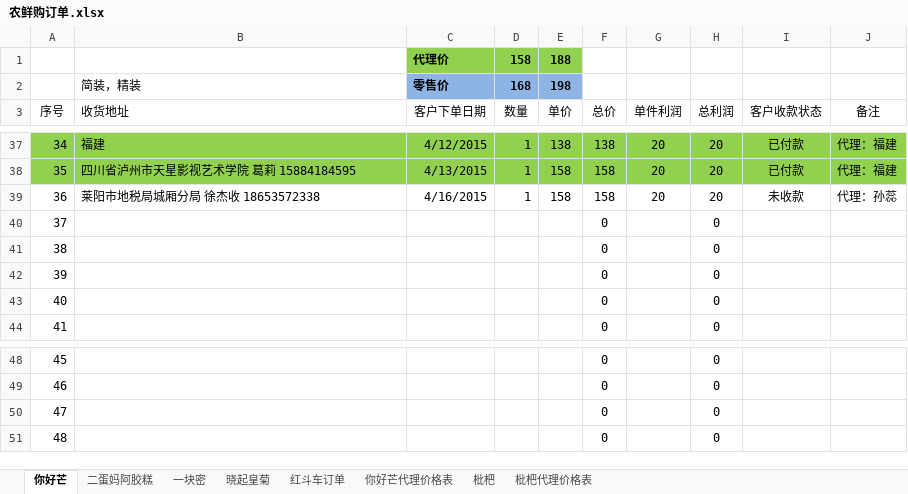
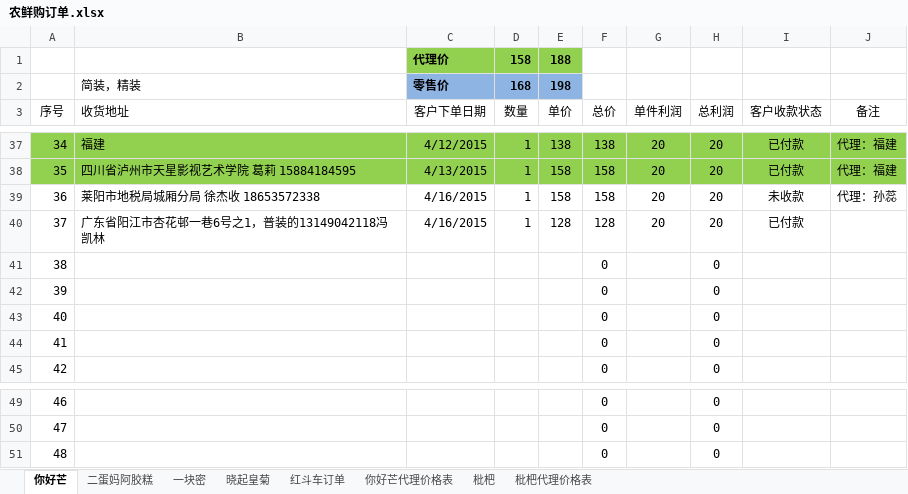
Before and after one commit to ettor/miyou, an Excel workbook: Documents/农鲜购订单.xlsx, sheet 你好芒, drawn as a sheet; only a part is shown, gaps mark what is left out; values as stored, in another font and other column widths than the file's, no borders; removed rows and columns are numbered as before the commit, all else as after; the diff names each change by its address in the sheet, - before the commit and + after, or states it on an @@ line.

```diff
--- a/Documents/农鲜购订单.xlsx (sheet 你好芒)
+++ b/Documents/农鲜购订单.xlsx (sheet 你好芒)
+row 40: 37 | 广东省阳江市杏花邨一巷6号之1，普装的13149042118冯凯林 | 4/16/2015 | 1 | 128 | 128 | 20 | 20 | 已付款
@@ column A (序号) renumbered between rows 41 and 51 @@
-row 51: 48 |  |  |  |  | 0 |  | 0
```
Also changed, not shown: formulas that keep their value.
